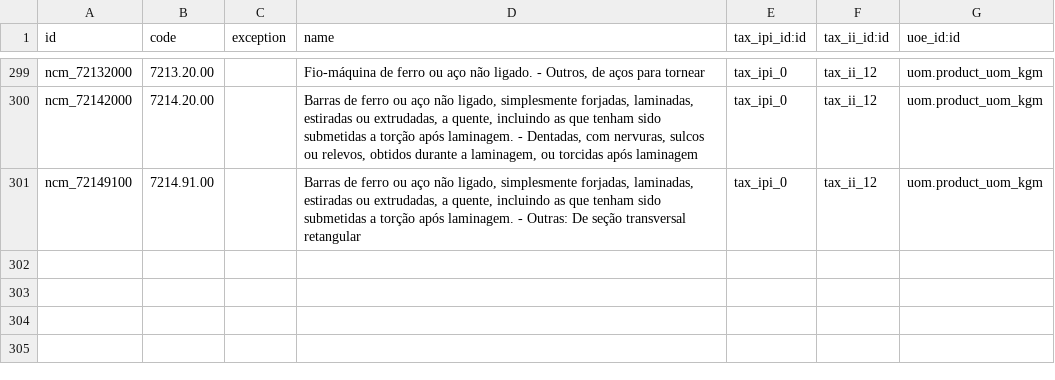
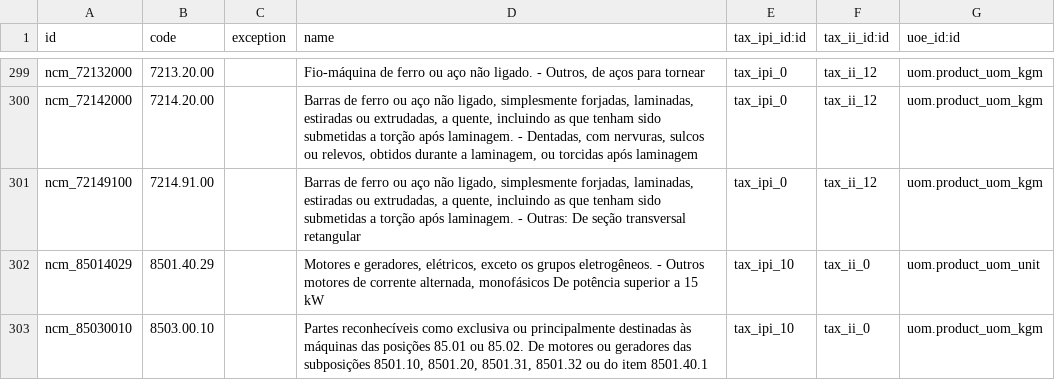
Before and after one commit to odoo-brazil/l10n-brazil, a CSV file: l10n_br_fiscal/demo/l10n_br_fiscal.ncm-demo.csv, drawn as a sheet; only a part is shown, gaps mark what is left out; the diff names each change by its address in the sheet, - before the commit and + after, or states it on an @@ line.

Commit message:
split icms data file and update demo csv

```diff
--- a/l10n_br_fiscal/demo/l10n_br_fiscal.ncm-demo.csv
+++ b/l10n_br_fiscal/demo/l10n_br_fiscal.ncm-demo.csv
+row 302: ncm_85014029 | 8501.40.29 |  | Motores e geradores, elétricos, exceto os grupos eletrogêneos. - Outros motores de corrente alternada, monofásicos De potência superior a 15 kW | tax_ipi_10 | tax_ii_0 | uom.product_uom_unit
+row 303: ncm_85030010 | 8503.00.10 |  | Partes reconhecíveis como exclusiva ou principalmente destinadas às máquinas das posições 85.01 ou 85.02. De motores ou geradores das subposições 8501.10, 8501.20, 8501.31, 8501.32 ou do item 8501.40.1 | tax_ipi_10 | tax_ii_0 | uom.product_uom_kgm
```
Also changed, not shown: l10n_br_fiscal/demo/l10n_br_fiscal.nbs-demo.csv, 3 other files.
